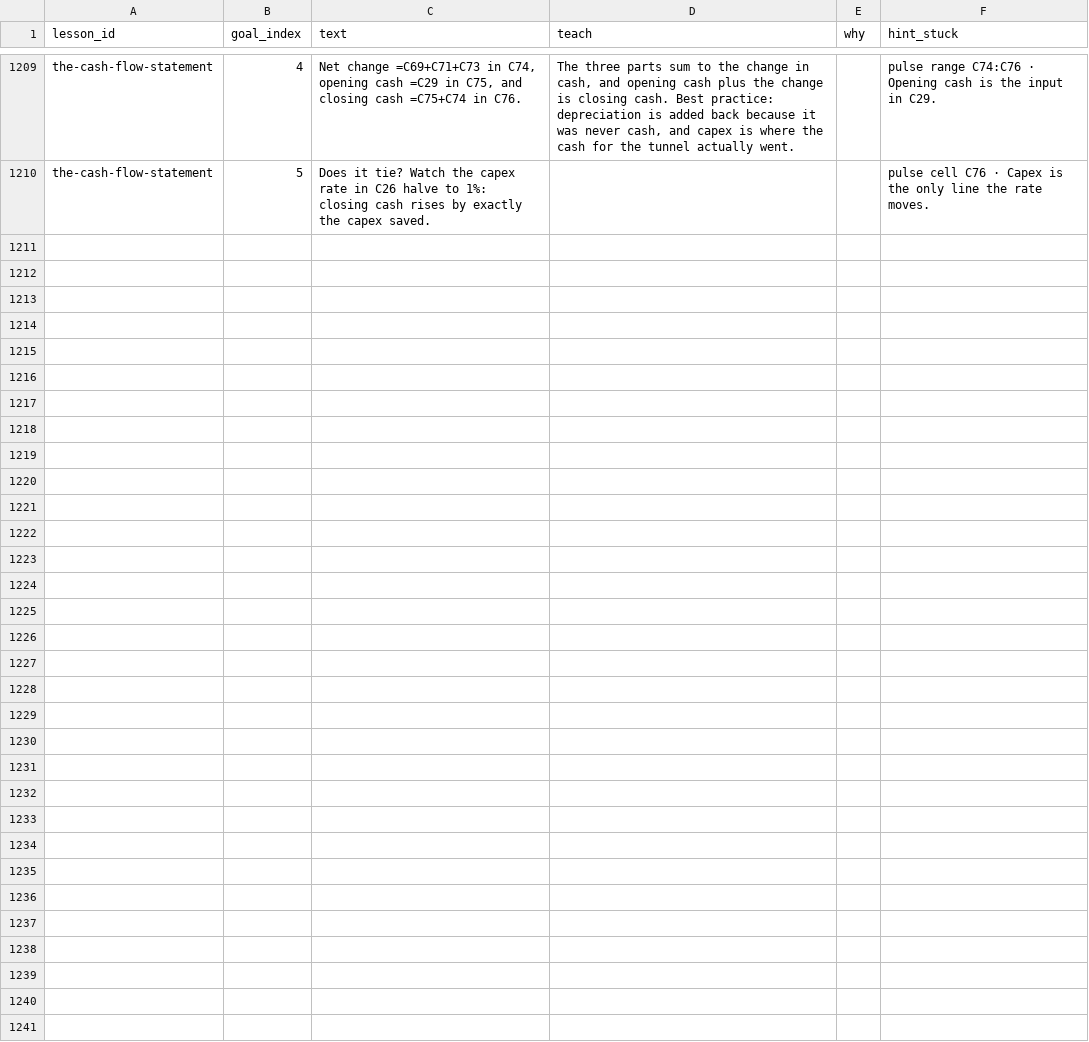
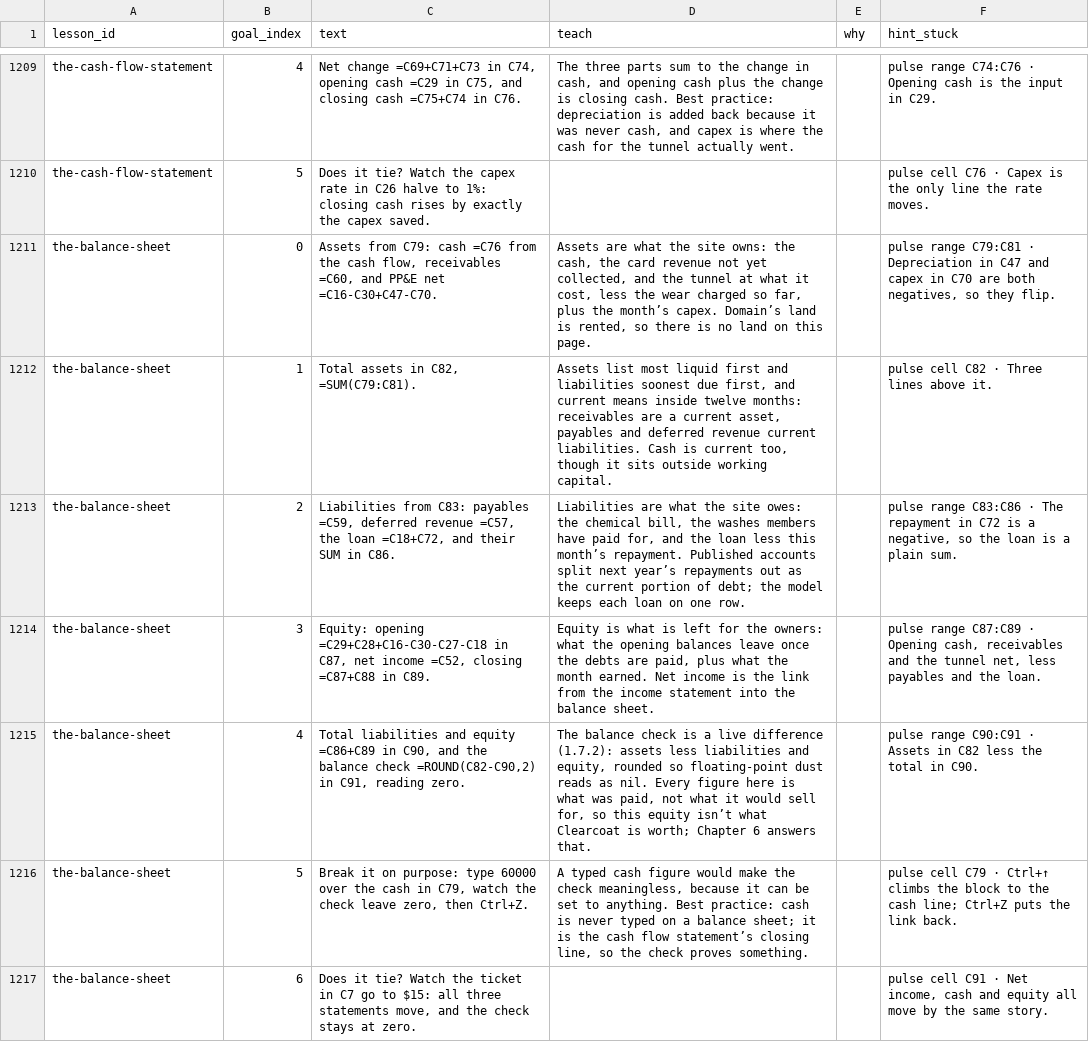
Before and after one commit to rathunter69/Hotkey.gg, a CSV file: app2/content/copy/goals.csv, drawn as a sheet; only a part is shown, gaps mark what is left out; the diff names each change by its address in the sheet, - before the commit and + after, or states it on an @@ line.

```diff
--- a/app2/content/copy/goals.csv
+++ b/app2/content/copy/goals.csv
+row 1211: the-balance-sheet | 0 | Assets from C79: cash =C76 from the cash flow, receivables =C60, and PP&E net =C16-C30+C47-C70. | Assets are what the site owns: the cash, the card revenue not yet collected, and the tunnel at what it cost, less the wear charged so far, plus the month’s capex. Domain’s land is rented, so there is no land on this page. |  | pulse range C79:C81 · Depreciation in C47 and capex in C70 are both negatives, so they flip.
+row 1212: the-balance-sheet | 1 | Total assets in C82, =SUM(C79:C81). | Assets list most liquid first and liabilities soonest due first, and current means inside twelve months: receivables are a current asset, payables and deferred revenue current liabilities. Cash is current too, though it sits outside working capital. |  | pulse cell C82 · Three lines above it.
+row 1213: the-balance-sheet | 2 | Liabilities from C83: payables =C59, deferred revenue =C57, the loan =C18+C72, and their SUM in C86. | Liabilities are what the site owes: the chemical bill, the washes members have paid for, and the loan less this month’s repayment. Published accounts split next year’s repayments out as the current portion of debt; the model keeps each loan on one row. |  | pulse range C83:C86 · The repayment in C72 is a negative, so the loan is a plain sum.
+row 1214: the-balance-sheet | 3 | Equity: opening =C29+C28+C16-C30-C27-C18 in C87, net income =C52, closing =C87+C88 in C89. | Equity is what is left for the owners: what the opening balances leave once the debts are paid, plus what the month earned. Net income is the link from the income statement into the balance sheet. |  | pulse range C87:C89 · Opening cash, receivables and the tunnel net, less payables and the loan.
+row 1215: the-balance-sheet | 4 | Total liabilities and equity =C86+C89 in C90, and the balance check =ROUND(C82-C90,2) in C91, reading zero. | The balance check is a live difference (1.7.2): assets less liabilities and equity, rounded so floating-point dust reads as nil. Every figure here is what was paid, not what it would sell for, so this equity isn’t what Clearcoat is worth; Chapter 6 answers that. |  | pulse range C90:C91 · Assets in C82 less the total in C90.
+row 1216: the-balance-sheet | 5 | Break it on purpose: type 60000 over the cash in C79, watch the check leave zero, then Ctrl+Z. | A typed cash figure would make the check meaningless, because it can be set to anything. Best practice: cash is never typed on a balance sheet; it is the cash flow statement’s closing line, so the check proves something. |  | pulse cell C79 · Ctrl+↑ climbs the block to the cash line; Ctrl+Z puts the link back.
+row 1217: the-balance-sheet | 6 | Does it tie? Watch the ticket in C7 go to $15: all three statements move, and the check stays at zero. |  |  | pulse cell C91 · Net income, cash and equity all move by the same story.
```
Also changed, not shown: app2/content/copy/lessons.csv, 6 other files.
